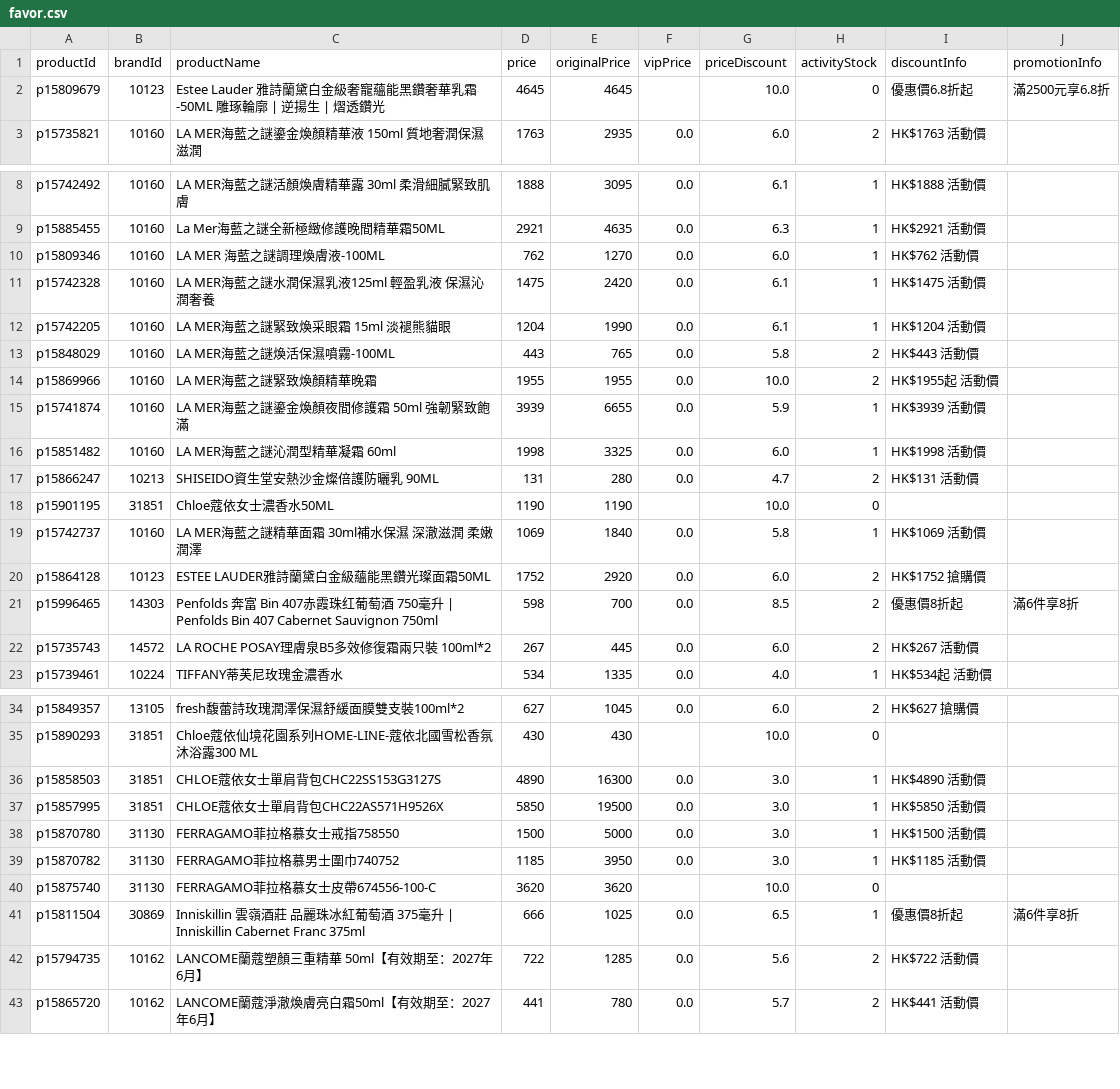
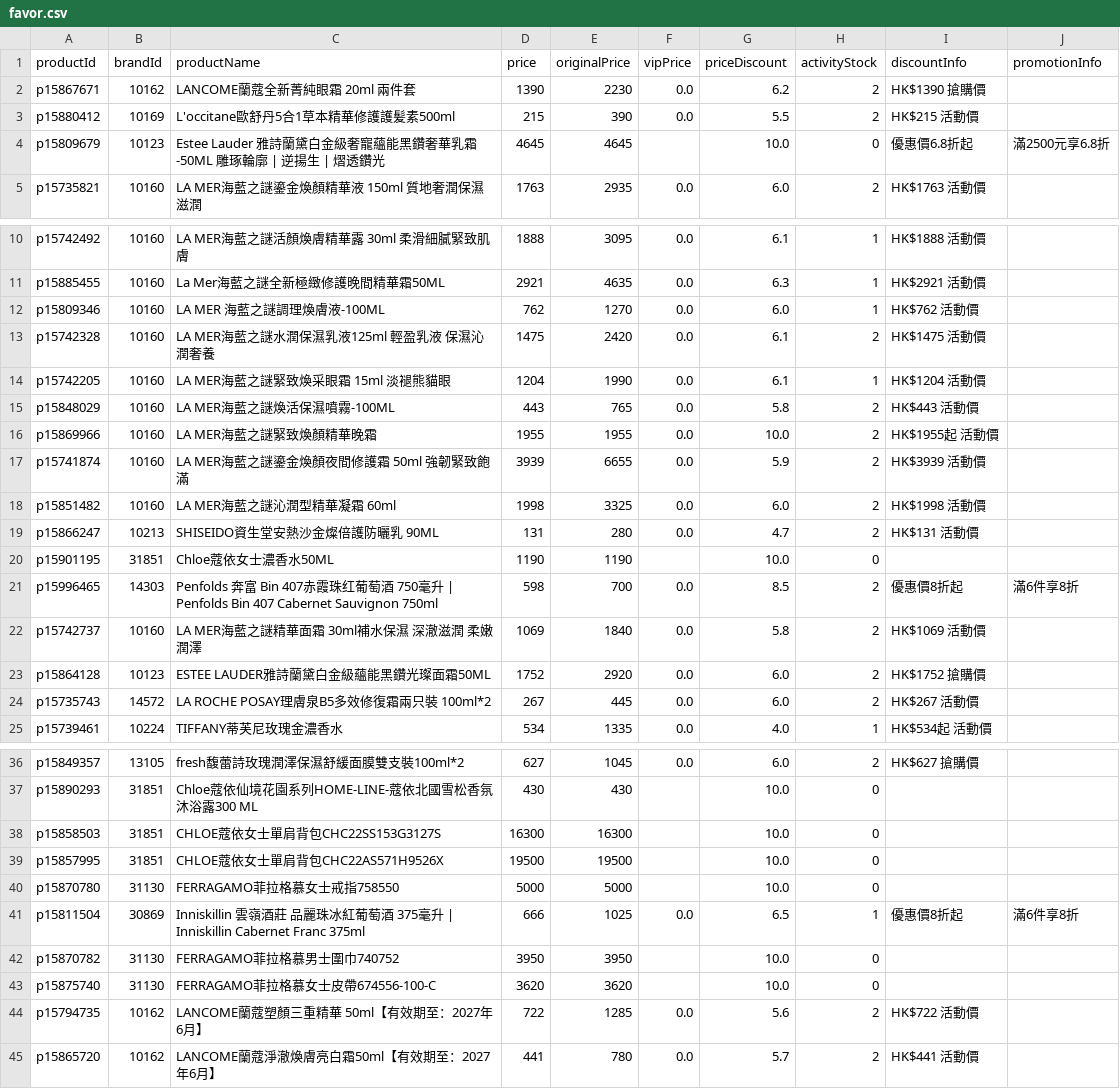
Before and after one commit to sophia-zhang-qwq/cdf-tracker, a CSV file: favor/favor.csv, drawn as a sheet; only a part is shown, gaps mark what is left out; the diff covers the shown part only.

```diff
--- a/favor/favor.csv
+++ b/favor/favor.csv
@@ -1,2 +1,4 @@
 productId,brandId,productName,price,originalPrice,vipPrice,priceDiscount,activityStock,discountInfo,promotionInfo
+p15867671,10162,LANCOME蘭蔻全新菁純眼霜 20ml 兩件套,1390,2230,0.0,6.2,2,HK$1390 搶購價,
+p15880412,10169,L'occitane歐舒丹5合1草本精華修護護髪素500ml,215,390,0.0,5.5,2,HK$215 活動價,
 p15809679,10123,Estee Lauder 雅詩蘭黛白金級奢寵蘊能黑鑽奢華乳霜-50ML 雕琢輪廓 | 逆揚生 | 熠透鑽光,4645,4645,,10.0,0,優惠價6.8折起,滿2500元享6.8折
@@ -10,3 +12,3 @@ p15885455,10160,La Mer海藍之謎全新極緻修護晚間精華霜50ML,2921,463
 p15809346,10160,LA MER 海藍之謎調理煥膚液-100ML,762,1270,0.0,6.0,1,HK$762 活動價,
-p15742328,10160,LA MER海藍之謎水潤保濕乳液125ml 輕盈乳液 保濕沁潤奢養,1475,2420,0.0,6.1,1,HK$1475 活動價,
+p15742328,10160,LA MER海藍之謎水潤保濕乳液125ml 輕盈乳液 保濕沁潤奢養,1475,2420,0.0,6.1,2,HK$1475 活動價,
 p15742205,10160,LA MER海藍之謎緊致煥采眼霜 15ml  淡褪熊貓眼,1204,1990,0.0,6.1,1,HK$1204 活動價,
@@ -14,9 +16,9 @@ p15848029,10160,LA MER海藍之謎煥活保濕噴霧-100ML,443,765,0.0,5.8,2,HK$
 p15869966,10160,LA MER海藍之謎緊致煥顏精華晚霜,1955,1955,0.0,10.0,2,HK$1955起 活動價,
-p15741874,10160,LA MER海藍之謎鎏金煥顏夜間修護霜 50ml 強韌緊致飽滿,3939,6655,0.0,5.9,1,HK$3939 活動價,
-p15851482,10160,LA MER海藍之謎沁潤型精華凝霜 60ml,1998,3325,0.0,6.0,1,HK$1998 活動價,
+p15741874,10160,LA MER海藍之謎鎏金煥顏夜間修護霜 50ml 強韌緊致飽滿,3939,6655,0.0,5.9,2,HK$3939 活動價,
+p15851482,10160,LA MER海藍之謎沁潤型精華凝霜 60ml,1998,3325,0.0,6.0,2,HK$1998 活動價,
 p15866247,10213,SHISEIDO資生堂安熱沙金燦倍護防曬乳 90ML,131,280,0.0,4.7,2,HK$131 活動價,
 p15901195,31851,Chloe蔻依女士濃香水50ML,1190,1190,,10.0,0,,
-p15742737,10160,LA MER海藍之謎精華面霜 30ml補水保濕 深澈滋潤 柔嫩潤澤,1069,1840,0.0,5.8,1,HK$1069 活動價,
+p15996465,14303,Penfolds 奔富 Bin 407赤霞珠红葡萄酒 750毫升 | Penfolds Bin 407 Cabernet Sauvignon 750ml,598,700,0.0,8.5,2,優惠價8折起,滿6件享8折
+p15742737,10160,LA MER海藍之謎精華面霜 30ml補水保濕 深澈滋潤 柔嫩潤澤,1069,1840,0.0,5.8,2,HK$1069 活動價,
 p15864128,10123,ESTEE LAUDER雅詩蘭黛白金級蘊能黑鑽光璨面霜50ML,1752,2920,0.0,6.0,2,HK$1752 搶購價,
-p15996465,14303,Penfolds 奔富 Bin 407赤霞珠红葡萄酒 750毫升 | Penfolds Bin 407 Cabernet Sauvignon 750ml,598,700,0.0,8.5,2,優惠價8折起,滿6件享8折
 p15735743,14572,LA ROCHE POSAY理膚泉B5多效修復霜兩只裝 100ml*2,267,445,0.0,6.0,2,HK$267 活動價,
@@ -35,8 +37,8 @@ p15849357,13105,fresh馥蕾詩玫瑰潤澤保濕舒緩面膜雙支裝100ml*2,627
 p15890293,31851,Chloe蔻依仙境花園系列HOME-LINE-蔻依北國雪松香氛沐浴露300 ML,430,430,,10.0,0,,
-p15858503,31851,CHLOE蔻依女士單肩背包CHC22SS153G3127S,4890,16300,0.0,3.0,1,HK$4890 活動價,
-p15857995,31851,CHLOE蔻依女士單肩背包CHC22AS571H9526X,5850,19500,0.0,3.0,1,HK$5850 活動價,
-p15870780,31130,FERRAGAMO菲拉格慕女士戒指758550,1500,5000,0.0,3.0,1,HK$1500 活動價,
-p15870782,31130,FERRAGAMO菲拉格慕男士圍巾740752,1185,3950,0.0,3.0,1,HK$1185 活動價,
+p15858503,31851,CHLOE蔻依女士單肩背包CHC22SS153G3127S,16300,16300,,10.0,0,,
+p15857995,31851,CHLOE蔻依女士單肩背包CHC22AS571H9526X,19500,19500,,10.0,0,,
+p15870780,31130,FERRAGAMO菲拉格慕女士戒指758550,5000,5000,,10.0,0,,
+p15811504,30869,Inniskillin 雲嶺酒莊 品麗珠冰紅葡萄酒 375毫升 | Inniskillin Cabernet Franc 375ml,666,1025,0.0,6.5,1,優惠價8折起,滿6件享8折
+p15870782,31130,FERRAGAMO菲拉格慕男士圍巾740752,3950,3950,,10.0,0,,
 p15875740,31130,FERRAGAMO菲拉格慕女士皮帶674556-100-C,3620,3620,,10.0,0,,
-p15811504,30869,Inniskillin 雲嶺酒莊 品麗珠冰紅葡萄酒 375毫升 | Inniskillin Cabernet Franc 375ml,666,1025,0.0,6.5,1,優惠價8折起,滿6件享8折
 p15794735,10162,LANCOME蘭蔻塑顏三重精華 50ml【有效期至：2027年6月】,722,1285,0.0,5.6,2,HK$722 活動價,
```
Also changed, not shown: 2 edited cells elsewhere in this file, clearance/clearance_skincare.csv, clearance/home_preview_skincare.csv, 17 other files.
